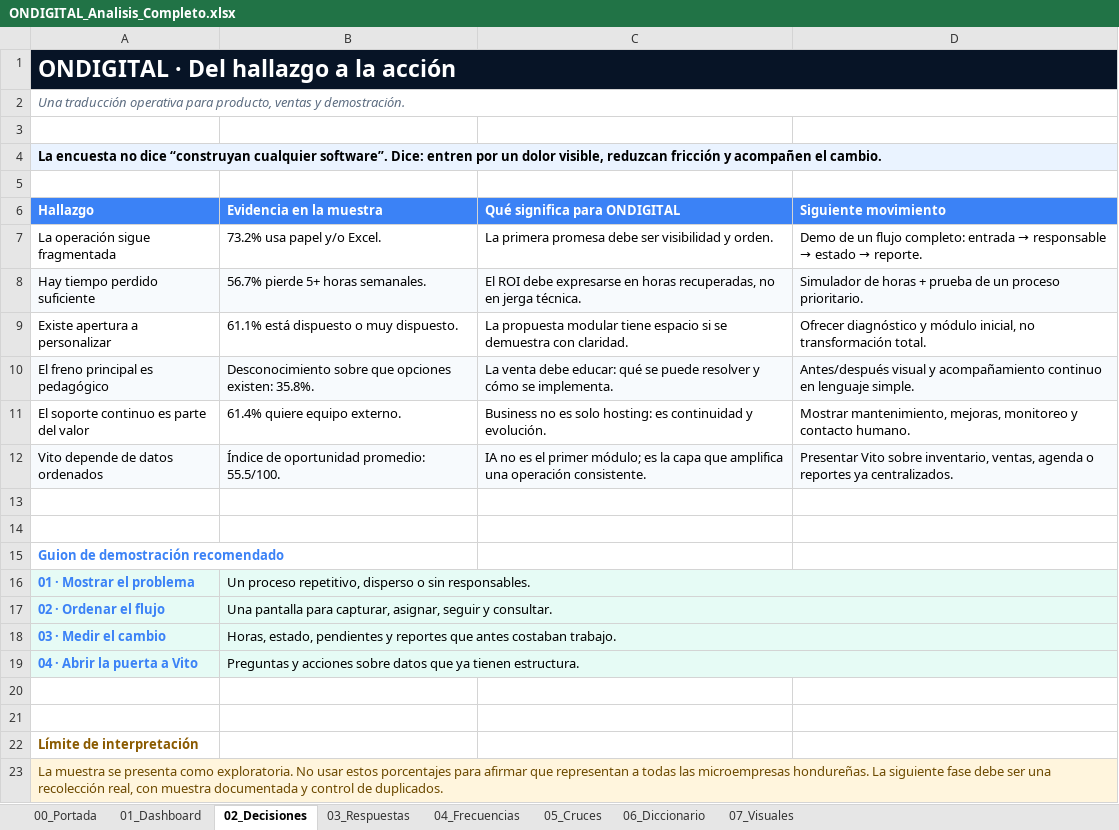
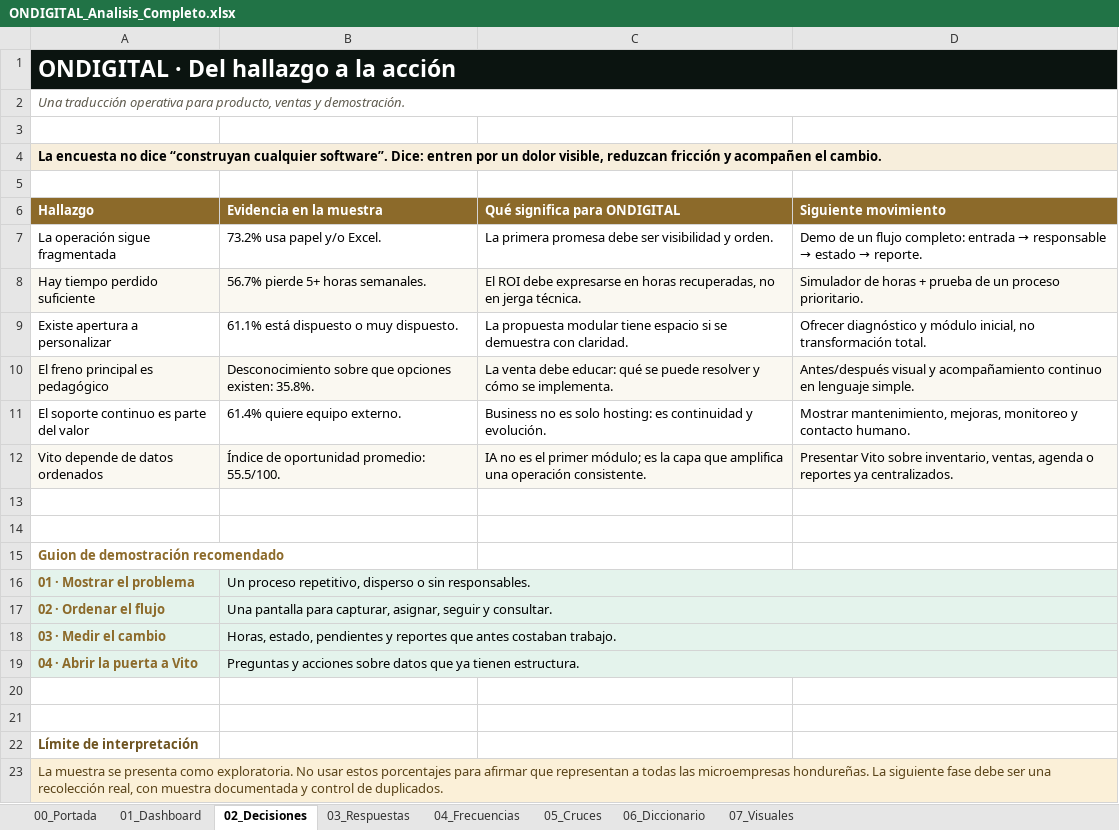
Before and after one commit to Starryboyjosh/ONDIGITAL, an Excel workbook: ONDIGITAL_Analisis_Encuesta/ONDIGITAL_Analisis_Completo.xlsx, sheet 02_Decisiones, drawn as a sheet; values as stored, in another font and other column widths than the file's, no borders; table styles not drawn; the diff names each change by its address in the sheet, - before the commit and + after, or states it on an @@ line.

```diff
--- a/ONDIGITAL_Analisis_Encuesta/ONDIGITAL_Analisis_Completo.xlsx (sheet 02_Decisiones)
+++ b/ONDIGITAL_Analisis_Encuesta/ONDIGITAL_Analisis_Completo.xlsx (sheet 02_Decisiones)
-A2 text colour: #5D6D81
+A2 text colour: #5F5B4E
-A4 fill: #EAF3FF
+A4 fill: #F7EEDC
-A6:D6 fill: #3B82F6
+A6:D6 fill: #8C6A2A
-A15:A19 text colour: #3B82F6
+A15:A19 text colour: #8C6A2A
-A22 text colour: #8A5A00
+A22 text colour: #6E5320
-A23 text colour: #6D4A00
+A23 text colour: #5A4419
```
Also changed, not shown: sheet 03_Respuestas, sheet 05_Cruces, sheet 04_Frecuencias, sheet 00_Portada, sheet 01_Dashboard, sheet 07_Visuales, 1 more sheet, charts or pictures, 27 other files.
